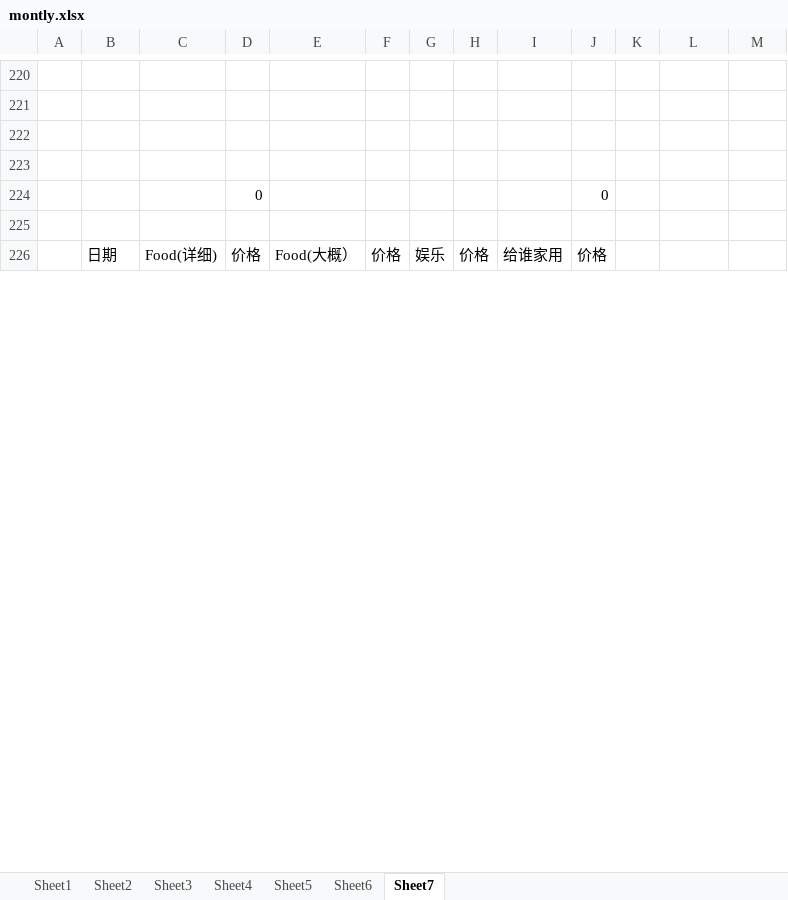
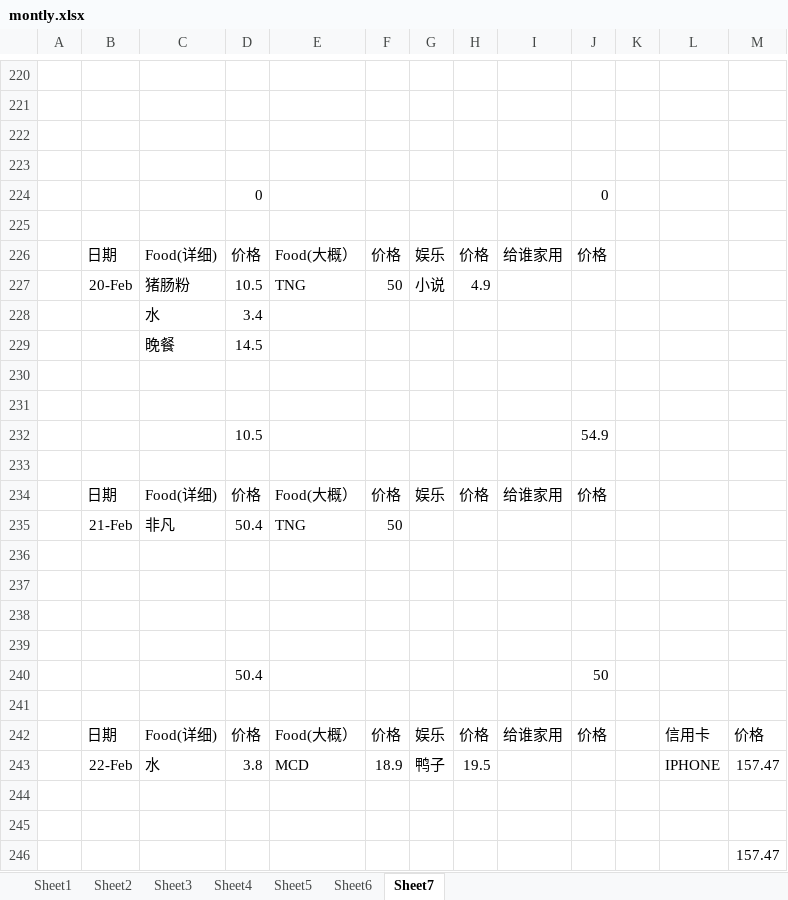
Before and after one commit to KarsengYapPrivate/NoteBook, an Excel workbook: montly.xlsx, sheet Sheet7, drawn as a sheet; only a part is shown, gaps mark what is left out; values as stored, in another font and other column widths than the file's, no borders; the diff covers the shown part only; the diff names each change by its address in the sheet, - before the commit and + after, or states it on an @@ line.

Commit message:
2/24

```diff
--- a/montly.xlsx (sheet Sheet7)
+++ b/montly.xlsx (sheet Sheet7)
+row 227:  | 20-Feb | 猪肠粉 | 10.5 | TNG | 50 | 小说 | 4.9
+row 228:  |  | 水 | 3.4
+row 229:  |  | 晚餐 | 14.5
+row 230: (empty)
+row 231: (empty)
+row 232:  |  |  | 10.5 |  |  |  |  |  | 54.9
+row 233: (empty)
+row 234:  | 日期 | Food(详细) | 价格 | Food(大概） | 价格 | 娱乐 | 价格 | 给谁家用 | 价格
+row 235:  | 21-Feb | 非凡 | 50.4 | TNG | 50
+row 236: (empty)
+row 237: (empty)
+row 238: (empty)
+row 239: (empty)
+row 240:  |  |  | 50.4 |  |  |  |  |  | 50
+row 241: (empty)
+row 242:  | 日期 | Food(详细) | 价格 | Food(大概） | 价格 | 娱乐 | 价格 | 给谁家用 | 价格 |  | 信用卡 | 价格
+row 243:  | 22-Feb | 水 | 3.8 | MCD | 18.9 | 鸭子 | 19.5 |  |  |  | IPHONE | 157.47
+row 244: (empty)
+row 245: (empty)
+row 246:  |  |  |  |  |  |  |  |  |  |  |  | 157.47
```
Also changed, not shown: 13 added rows, 1 removed row and 19 edited cells elsewhere in this sheet.
